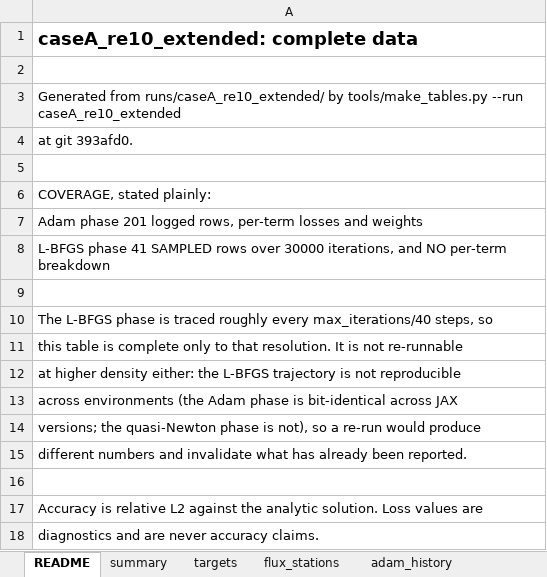
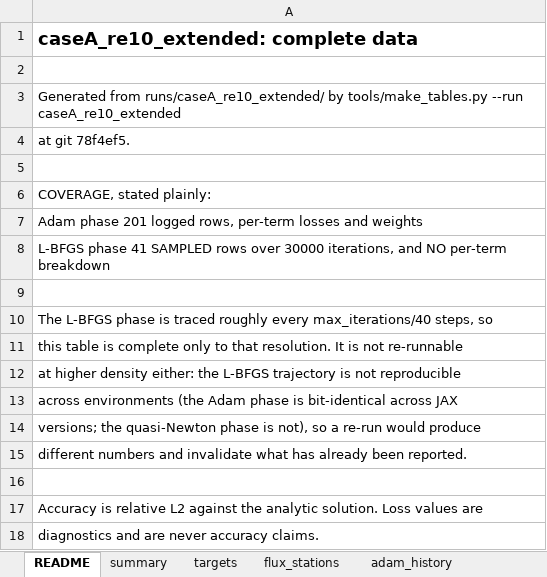
Before and after one commit to AriehantEng/PINN-Optimising_Geometries_Engineering_Project, an Excel workbook: docs/caseA_re10_extended-tables.xlsx, sheet README, drawn as a sheet; values as stored, in another font and other column widths than the file's, no borders; the diff names each change by its address in the sheet, - before the commit and + after, or states it on an @@ line.

```diff
--- a/docs/caseA_re10_extended-tables.xlsx (sheet README)
+++ b/docs/caseA_re10_extended-tables.xlsx (sheet README)
-A4: at git 393afd0.
+A4: at git 78f4ef5.
```
Also changed, not shown: docs/phase1-evidence.xlsx, 4 other files.
